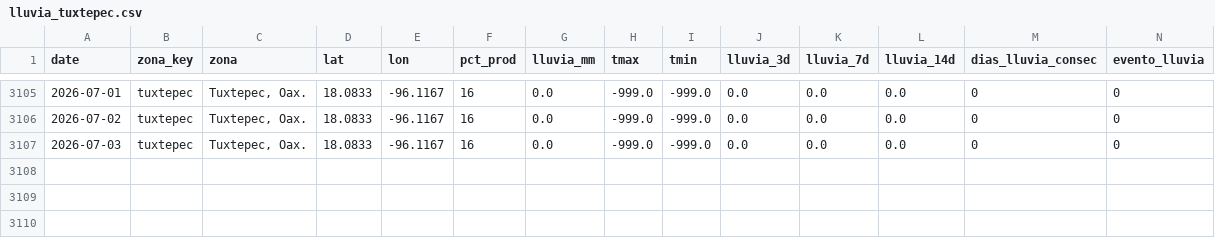
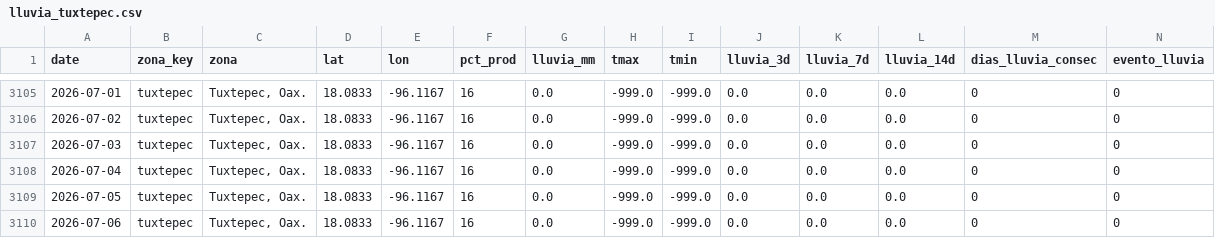
Before and after one commit to savic14/lime_intel, a CSV file: data/processed/lluvia_tuxtepec.csv, drawn as a sheet; only a part is shown, gaps mark what is left out.

```diff
--- a/data/processed/lluvia_tuxtepec.csv
+++ b/data/processed/lluvia_tuxtepec.csv
@@ -3107 +3107,4 @@ date,zona_key,zona,lat,lon,pct_prod,lluvia_mm,tmax,tmin,lluvia_3d,lluvia_7d,lluv
 2026-07-03,tuxtepec,"Tuxtepec, Oax.",18.0833,-96.1167,16,0.0,-999.0,-999.0,0.0,0.0,0.0,0,0
+2026-07-04,tuxtepec,"Tuxtepec, Oax.",18.0833,-96.1167,16,0.0,-999.0,-999.0,0.0,0.0,0.0,0,0
+2026-07-05,tuxtepec,"Tuxtepec, Oax.",18.0833,-96.1167,16,0.0,-999.0,-999.0,0.0,0.0,0.0,0,0
+2026-07-06,tuxtepec,"Tuxtepec, Oax.",18.0833,-96.1167,16,0.0,-999.0,-999.0,0.0,0.0,0.0,0,0
```
Also changed, not shown: data/processed/lluvia_mtt.csv, data/processed/lluvia_tabasco.csv, 7 other files.
